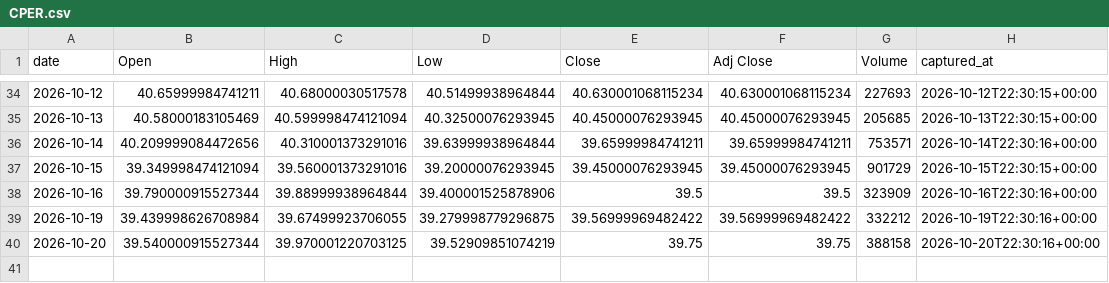
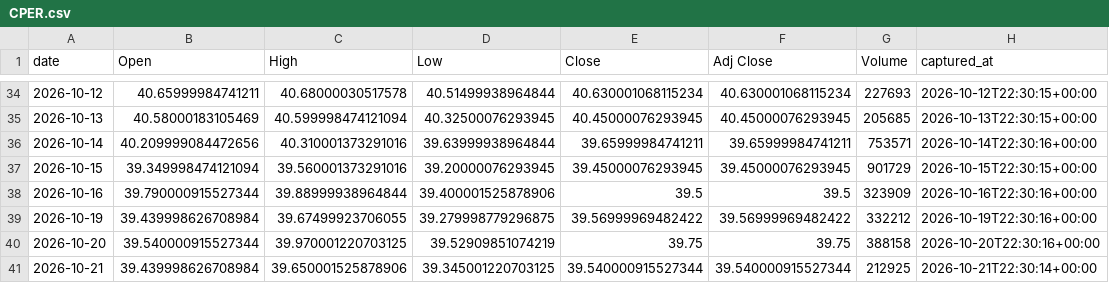
Before and after one commit to holdoutgroot-tech/holdout-ledger, a CSV file: ledger/prices/daily/CPER.csv, drawn as a sheet; only a part is shown, gaps mark what is left out.

Commit message:
ledger sync (33 files)

```diff
--- a/ledger/prices/daily/CPER.csv
+++ b/ledger/prices/daily/CPER.csv
@@ -40 +40,2 @@ date,Open,High,Low,Close,Adj Close,Volume,captured_at
 2026-10-20,39.540000915527344,39.970001220703125,39.52909851074219,39.75,39.75,388158,2026-10-20T22:30:16+00:00
+2026-10-21,39.439998626708984,39.650001525878906,39.345001220703125,39.540000915527344,39.540000915527344,212925,2026-10-21T22:30:14+00:00
```
Also changed, not shown: ledger/prices/daily/FXY.csv, ledger/prices/daily/GLD.csv, 30 other files.
